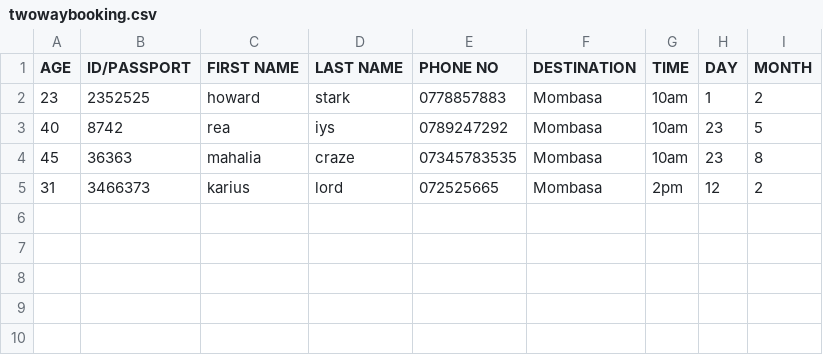
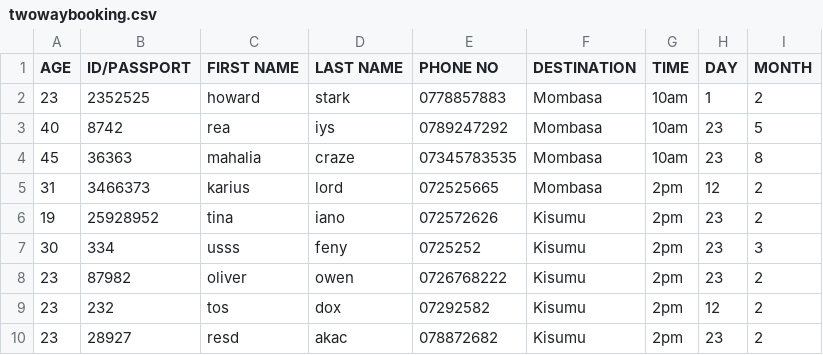
Before and after one commit to cecvl/Airline-Ticket-Booking-System, a CSV file: twowaybooking.csv, drawn as a sheet; the diff names each change by its address in the sheet, - before the commit and + after, or states it on an @@ line.

```diff
--- a/twowaybooking.csv
+++ b/twowaybooking.csv
+row 6: 19 | 25928952 | tina | iano | 072572626 | Kisumu | 2pm | 23 | 2
+row 7: 30 | 334 | usss | feny | 0725252 | Kisumu | 2pm | 23 | 3
+row 8: 23 | 87982 | oliver | owen | 0726768222 | Kisumu | 2pm | 23 | 2
+row 9: 23 | 232 | tos | dox | 07292582 | Kisumu | 2pm | 12 | 2
+row 10: 23 | 28927 | resd | akac | 078872682 | Kisumu | 2pm | 23 | 2
```
Also changed, not shown: mainbooking.csv, 11 other files.
